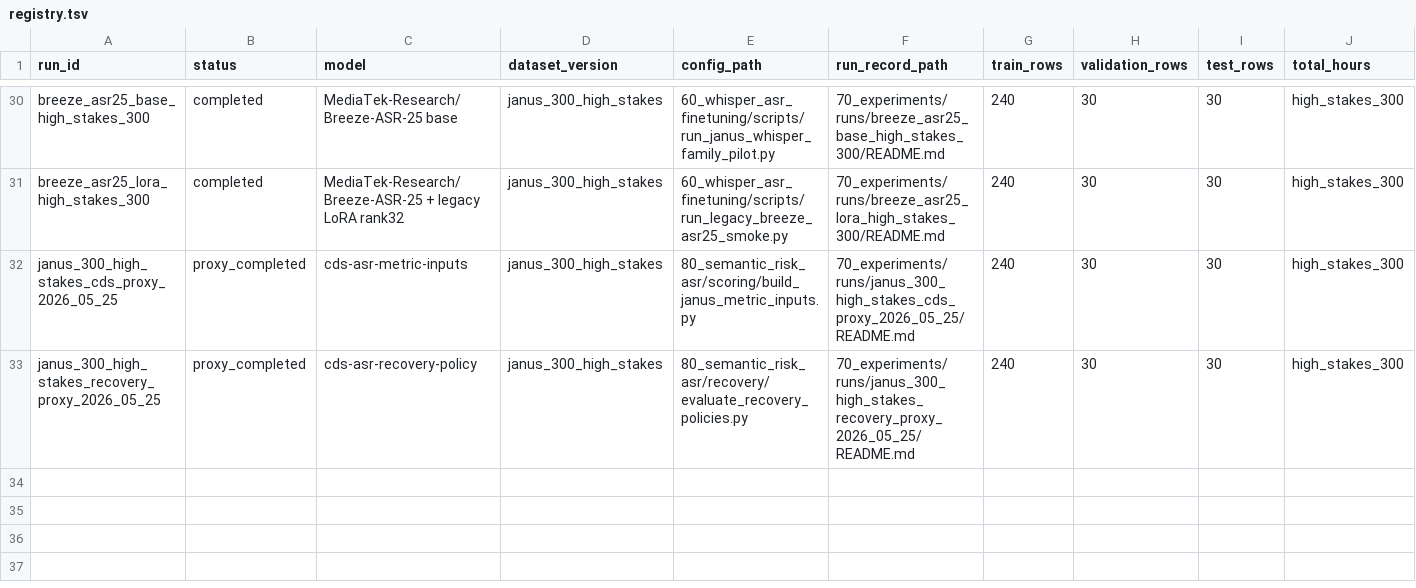
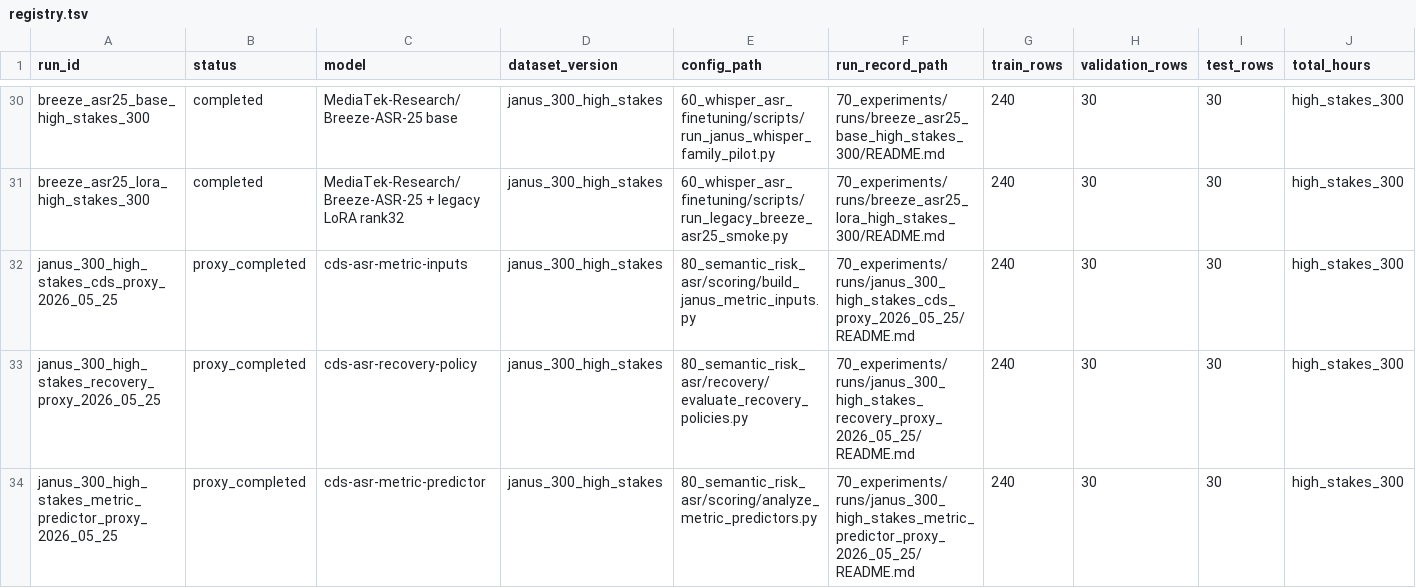
Before and after one commit to JasonLn0711/cib-semantic-risk-asr, a TSV file: 70_experiments/registry.tsv, drawn as a sheet; only a part is shown, gaps mark what is left out; rows hold the shown columns only; the diff names each change by its address in the sheet, - before the commit and + after, or states it on an @@ line.

Commit message:
docs: record selected-300 metric predictor proxy

```diff
--- a/70_experiments/registry.tsv
+++ b/70_experiments/registry.tsv
+row 34: janus_300_high_stakes_metric_predictor_proxy_2026_05_25 | proxy_completed | cds-asr-metric-predictor | janus_300_high_stakes | 80_semantic_risk_asr/scoring/analyze_metric_predictors.py | 70_experiments/runs/janus_300_high_stakes_metric_predictor_proxy_2026_05_25/README.md | 240 | 30 | 30 | high_stakes_300
```
Also changed, not shown: 15 other files.
